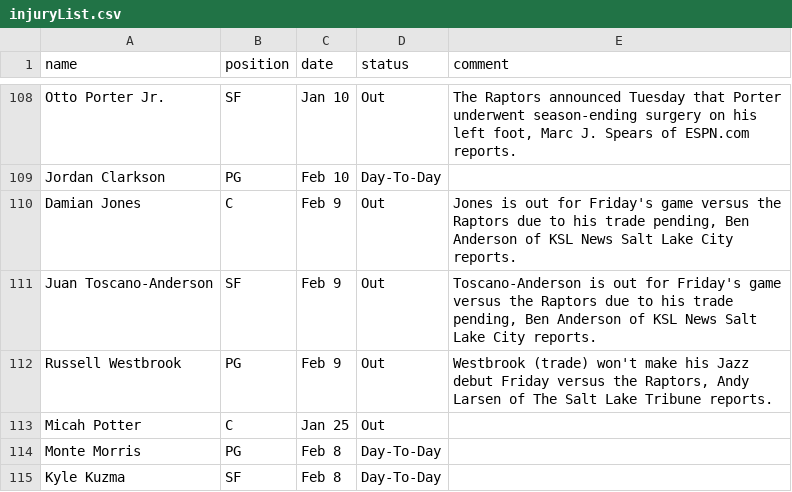
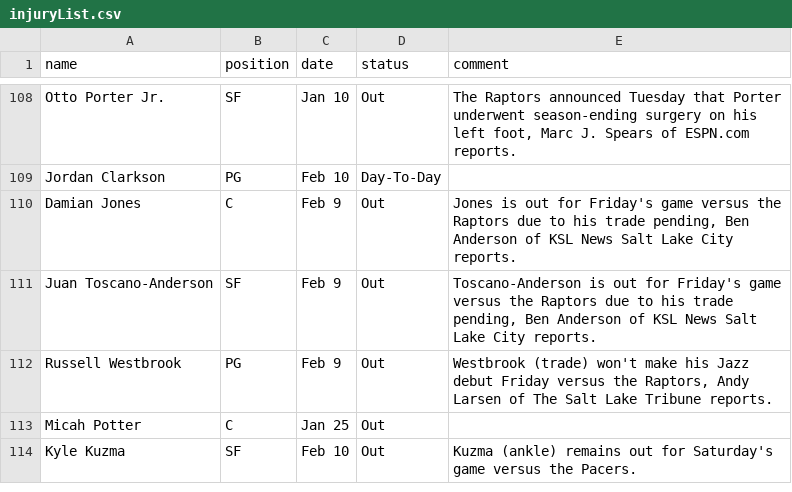
Before and after one commit to akblal/FantasyBasketballHelper, a CSV file: injuryList.csv, drawn as a sheet; only a part is shown, gaps mark what is left out.

```diff
--- a/injuryList.csv
+++ b/injuryList.csv
@@ -113,3 +113,2 @@ Russell Westbrook,PG,Feb 9,Out,"Westbrook (trade) won't make his Jazz debut Frid
 Micah Potter,C,Jan 25,Out,
-Monte Morris,PG,Feb 8,Day-To-Day,
-Kyle Kuzma,SF,Feb 8,Day-To-Day,
+Kyle Kuzma,SF,Feb 10,Out,Kuzma (ankle) remains out for Saturday's game versus the Pacers.
```
Also changed, not shown: playerSalary.csv.
